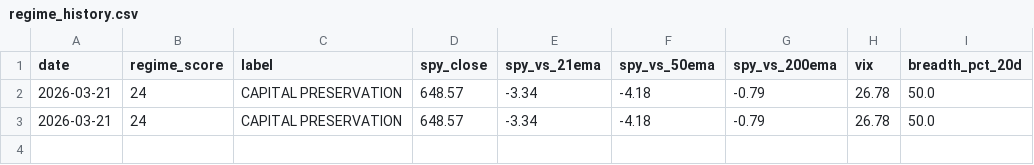
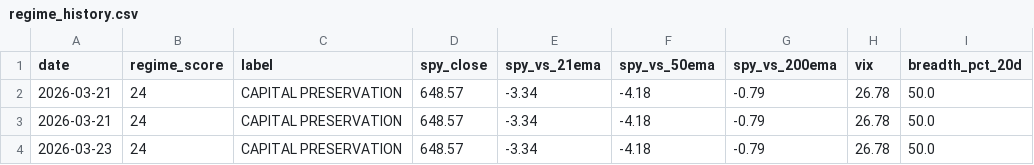
Before and after one commit to VamsiKrishna2021/alpha-engine, a CSV file: data/regime_history.csv, drawn as a sheet.

```diff
--- a/data/regime_history.csv
+++ b/data/regime_history.csv
@@ -3 +3,2 @@ date,regime_score,label,spy_close,spy_vs_21ema,spy_vs_50ema,spy_vs_200ema,vix,br
 2026-03-21,24,CAPITAL PRESERVATION,648.57,-3.34,-4.18,-0.79,26.78,50.0
+2026-03-23,24,CAPITAL PRESERVATION,648.57,-3.34,-4.18,-0.79,26.78,50.0
```
Also changed, not shown: data/breadth_history.csv, 3 other files.
